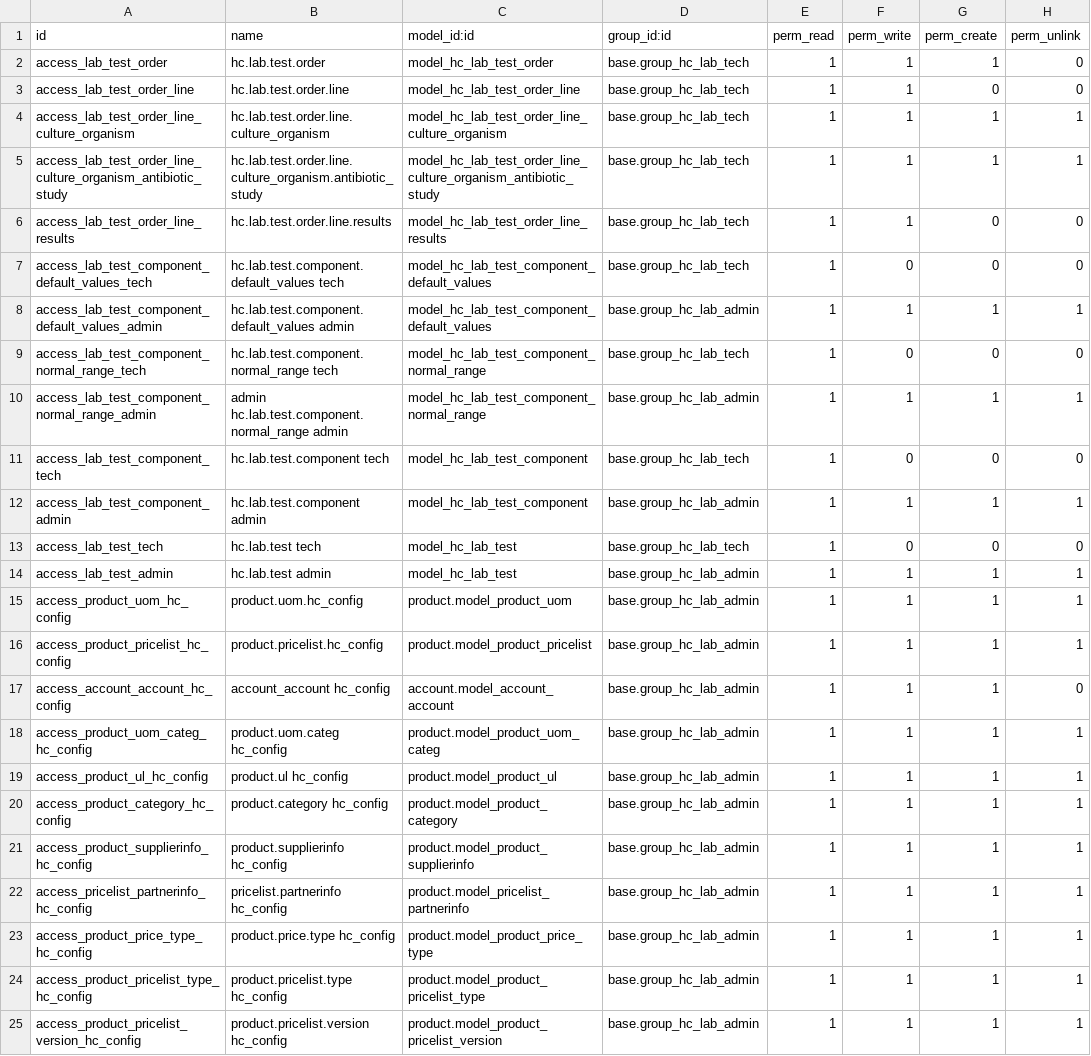
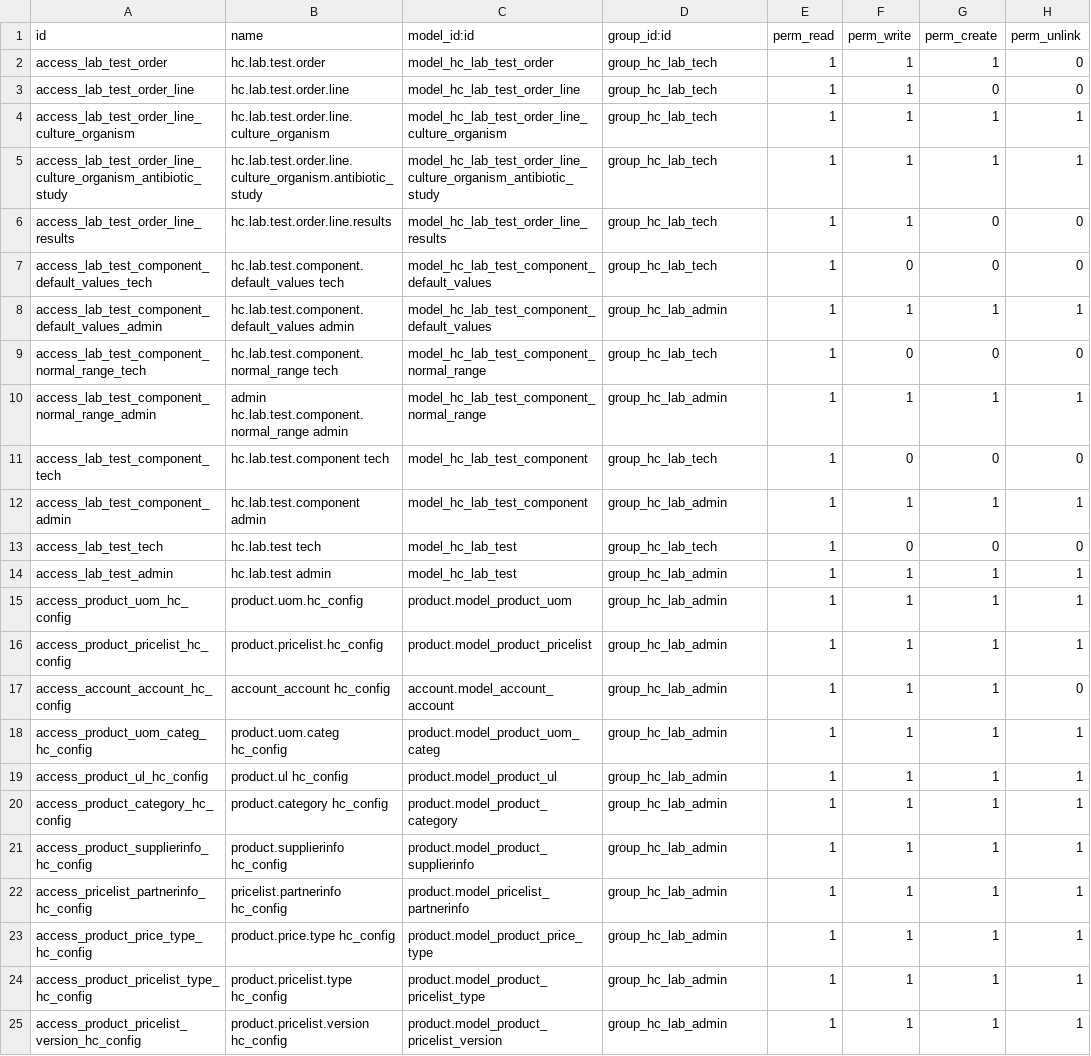
Before and after one commit to Metwalli/hc-addons, a CSV file: hc_lab/security/ir.model.access.csv, drawn as a sheet; the diff names each change by its address in the sheet, - before the commit and + after, or states it on an @@ line.

```diff
--- a/hc_lab/security/ir.model.access.csv
+++ b/hc_lab/security/ir.model.access.csv
-D2:D7 (group_id:id): base.group_hc_lab_tech
+D2:D7 (group_id:id): group_hc_lab_tech
-D8 (group_id:id): base.group_hc_lab_admin
+D8 (group_id:id): group_hc_lab_admin
-D9 (group_id:id): base.group_hc_lab_tech
+D9 (group_id:id): group_hc_lab_tech
-D10 (group_id:id): base.group_hc_lab_admin
+D10 (group_id:id): group_hc_lab_admin
-D11 (group_id:id): base.group_hc_lab_tech
+D11 (group_id:id): group_hc_lab_tech
-D12 (group_id:id): base.group_hc_lab_admin
+D12 (group_id:id): group_hc_lab_admin
-D13 (group_id:id): base.group_hc_lab_tech
+D13 (group_id:id): group_hc_lab_tech
-D14:D25 (group_id:id): base.group_hc_lab_admin
+D14:D25 (group_id:id): group_hc_lab_admin
```
Also changed, not shown: hc/security/ir.model.access.csv, 13 other files.
